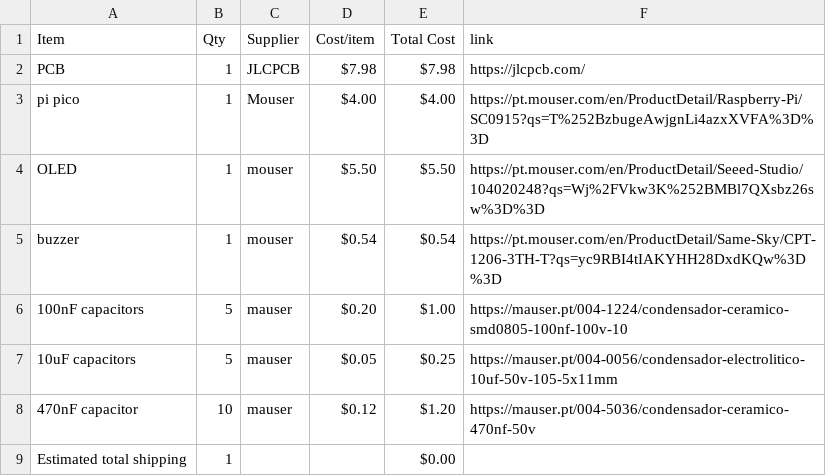
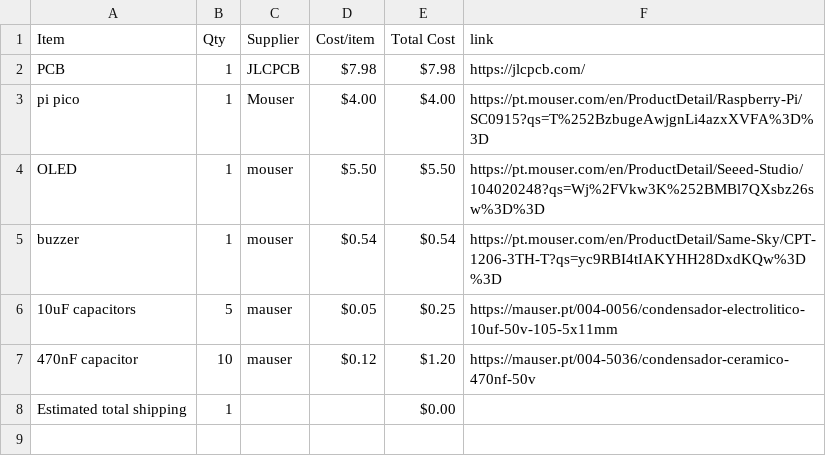
Before and after one commit to Serra110/LoRaSS, a CSV file: BOM.csv, drawn as a sheet.

Commit message:
Sync LoRa SS from Half Life

```diff
--- a/BOM.csv
+++ b/BOM.csv
@@ -5,3 +5,2 @@ OLED,1,mouser,$5.50,$5.50,https://pt.mouser.com/en/ProductDetail/Seeed-Studio/10
 buzzer,1,mouser,$0.54,$0.54,https://pt.mouser.com/en/ProductDetail/Same-Sky/CPT-1206-3TH-T?qs=yc9RBI4tIAKYHH28DxdKQw%3D%3D
-100nF capacitors,5,mauser,$0.20,$1.00,https://mauser.pt/004-1224/condensador-ceramico-smd0805-100nf-100v-10
 10uF capacitors,5,mauser,$0.05,$0.25,https://mauser.pt/004-0056/condensador-electrolitico-10uf-50v-105-5x11mm
```
